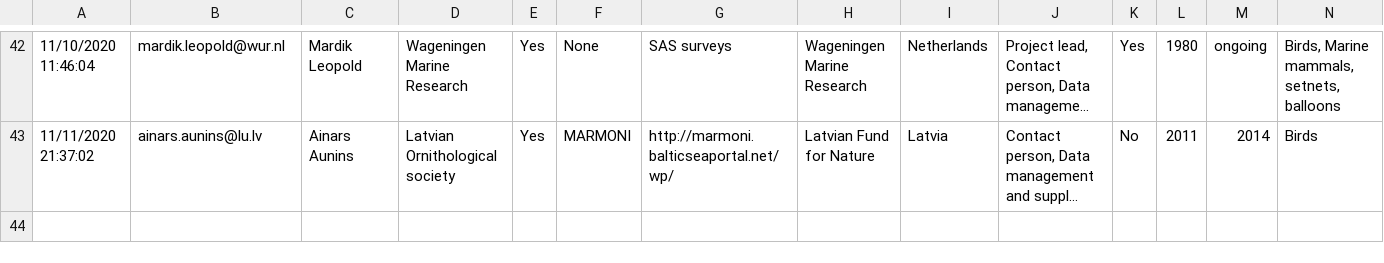
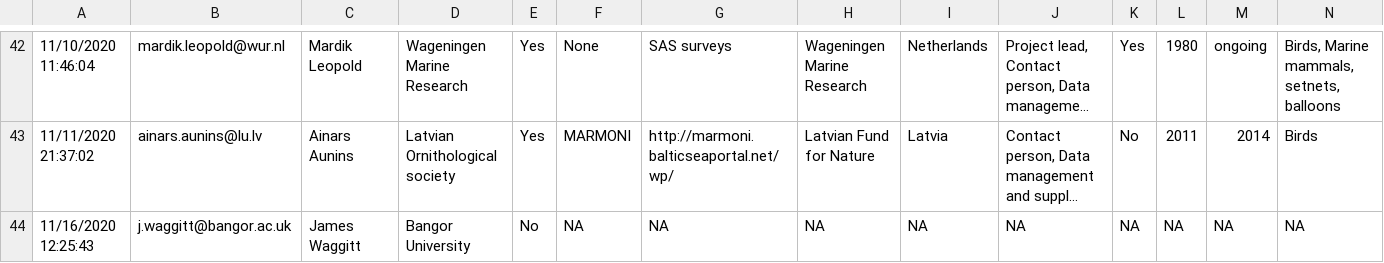
Before and after one commit to inbo/esas-revitalize, a CSV file: data/input/input_data.csv, drawn as a sheet; only a part is shown, gaps mark what is left out; long unchanged cells end in …; rows hold the shown columns only; the diff names each change by its address in the sheet, - before the commit and + after, or states it on an @@ line.

Commit message:
Update raw data

```diff
--- a/data/input/input_data.csv
+++ b/data/input/input_data.csv
+row 44: 11/16/2020 12:25:43 | j.waggitt@bangor.ac.uk | James Waggitt | Bangor University | No | NA | NA | NA | NA | NA | NA | NA | NA | NA
```
